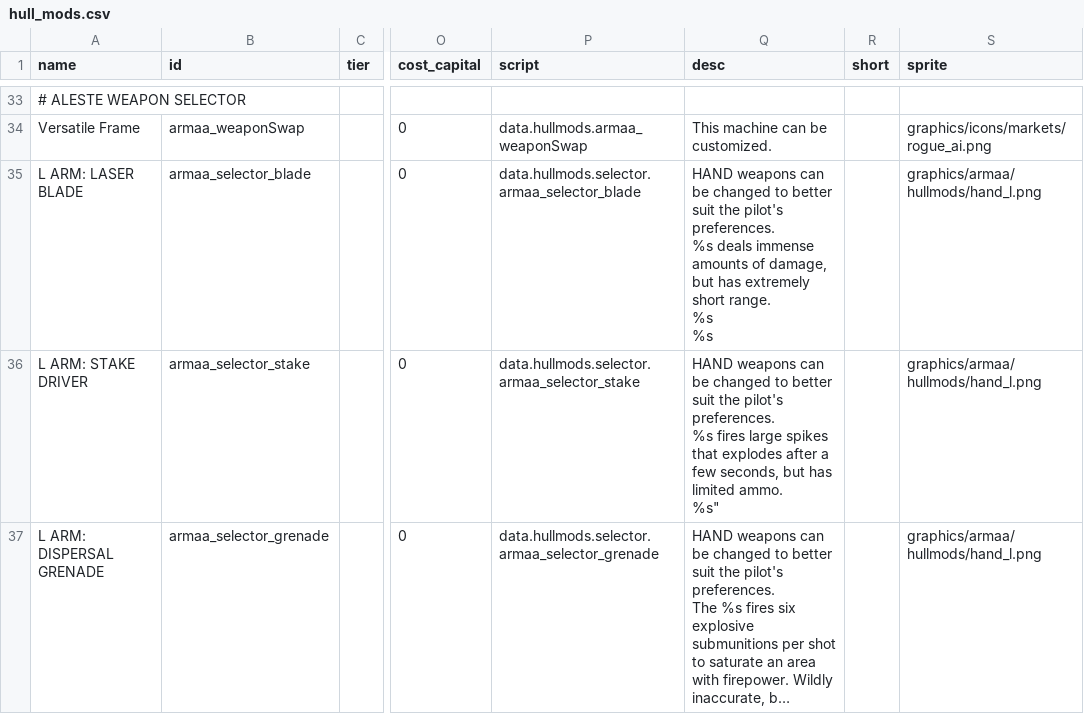
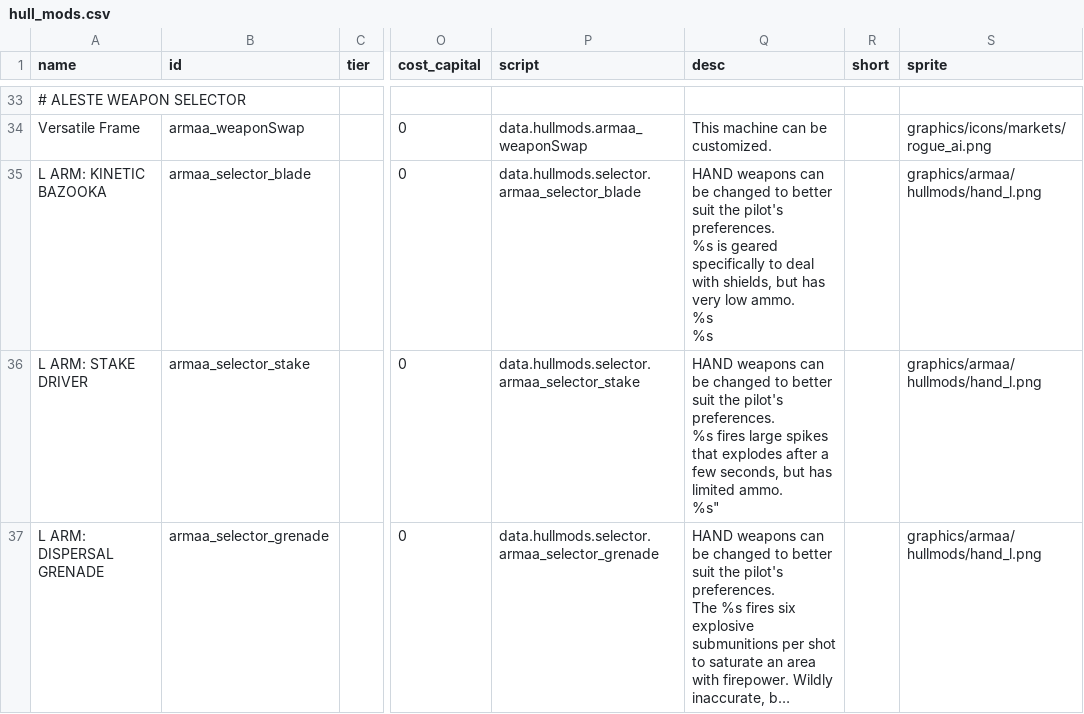
Before and after one commit to gomarz/SS-armaa, a CSV file: data/hullmods/hull_mods.csv, drawn as a sheet; only a part is shown, gaps mark what is left out; long unchanged cells end in …; ↵ is a line break in a cell; the diff names each change by its address in the sheet, - before the commit and + after, or states it on an @@ line.

```diff
--- a/data/hullmods/hull_mods.csv
+++ b/data/hullmods/hull_mods.csv
-A35 (name): L ARM: LASER BLADE
+A35 (name): L ARM: KINETIC BAZOOKA
-Q35 (desc): …preferences. ↵ %s deals immense amounts of damage, but has extremely short range. ↵ %s ↵ %s
+Q35 (desc): …preferences. ↵ %s is geared specifically to deal with shields, but has very low ammo. ↵ %s ↵ %s
```
Also changed, not shown: 1 other file.
